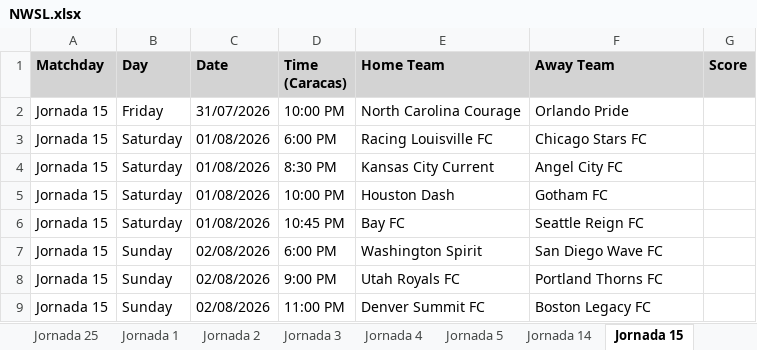
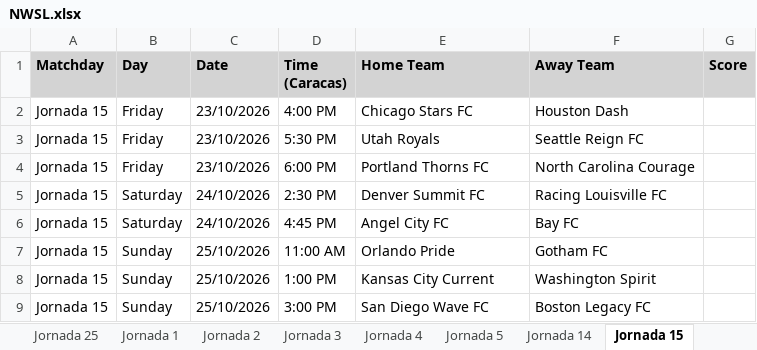
Before and after one commit to IAAsuarez26/SportDataScraper, an Excel workbook: data/NWSL.xlsx, sheet Jornada 15, drawn as a sheet; values as stored, in another font and other column widths than the file's, no borders; removed rows and columns are numbered as before the commit, all else as after; the diff names each change by its address in the sheet, - before the commit and + after, or states it on an @@ line.

```diff
--- a/data/NWSL.xlsx (sheet Jornada 15)
+++ b/data/NWSL.xlsx (sheet Jornada 15)
-C2 (Date): 31/07/2026
+C2 (Date): 23/10/2026
-D2 (Time (Caracas)): 10:00 PM
+D2 (Time (Caracas)): 4:00 PM
-E2 (Home Team): North Carolina Courage
+E2 (Home Team): Chicago Stars FC
-F2 (Away Team): Orlando Pride
+F2 (Away Team): Houston Dash
+row 3: Jornada 15 | Friday | 23/10/2026 | 5:30 PM | Utah Royals | Seattle Reign FC
-B4 (Day): Saturday
+B4 (Day): Friday
-C4 (Date): 01/08/2026
+C4 (Date): 23/10/2026
-E4 (Home Team): Racing Louisville FC
+E4 (Home Team): Portland Thorns FC
-F4 (Away Team): Chicago Stars FC
+F4 (Away Team): North Carolina Courage
-C5 (Date): 01/08/2026
+C5 (Date): 24/10/2026
-D5 (Time (Caracas)): 8:30 PM
+D5 (Time (Caracas)): 2:30 PM
-E5 (Home Team): Kansas City Current
+E5 (Home Team): Denver Summit FC
-F5 (Away Team): Angel City FC
+F5 (Away Team): Racing Louisville FC
-row 5: Jornada 15 | Saturday | 01/08/2026 | 10:00 PM | Houston Dash | Gotham FC
-C6 (Date): 01/08/2026
+C6 (Date): 24/10/2026
-D6 (Time (Caracas)): 10:45 PM
+D6 (Time (Caracas)): 4:45 PM
-E6 (Home Team): Bay FC
+E6 (Home Team): Angel City FC
-F6 (Away Team): Seattle Reign FC
+F6 (Away Team): Bay FC
-C7:C9 (Date): 02/08/2026
+C7:C9 (Date): 25/10/2026
-D7 (Time (Caracas)): 6:00 PM
+D7 (Time (Caracas)): 11:00 AM
-E7 (Home Team): Washington Spirit
+E7 (Home Team): Orlando Pride
-F7 (Away Team): San Diego Wave FC
+F7 (Away Team): Gotham FC
-D8 (Time (Caracas)): 9:00 PM
+D8 (Time (Caracas)): 1:00 PM
-E8 (Home Team): Utah Royals FC
+E8 (Home Team): Kansas City Current
-F8 (Away Team): Portland Thorns FC
+F8 (Away Team): Washington Spirit
-D9 (Time (Caracas)): 11:00 PM
+D9 (Time (Caracas)): 3:00 PM
-E9 (Home Team): Denver Summit FC
+E9 (Home Team): San Diego Wave FC
```
Also changed, not shown: sheet Jornada 14, 2 other files.
